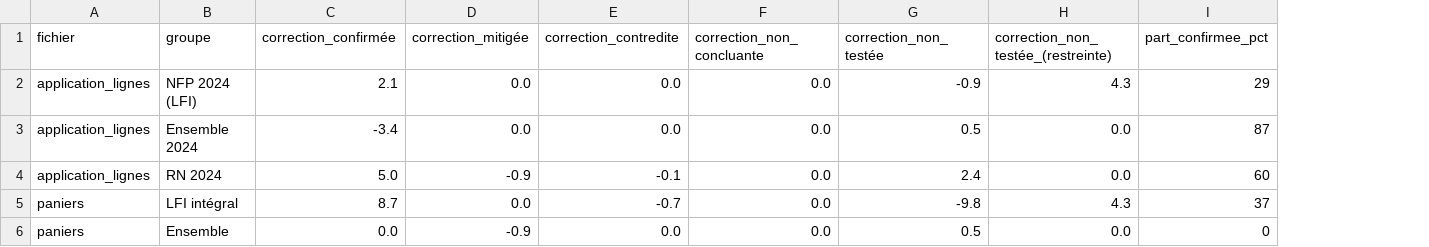
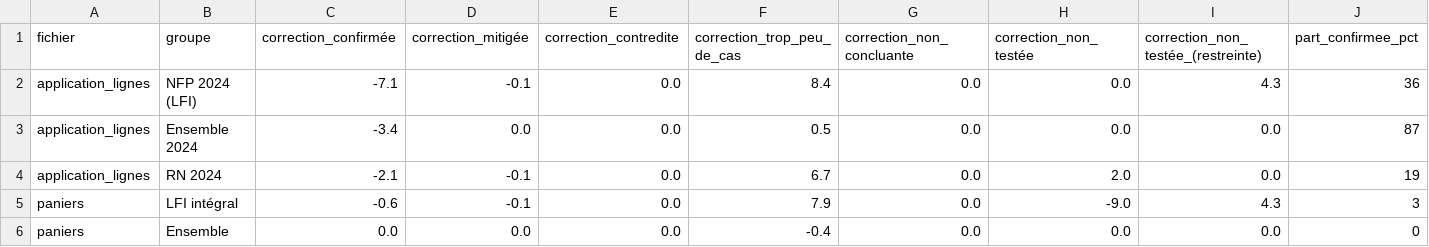
Before and after one commit to HugoFara/promesses-a-l-epreuve, a CSV file: data/confiance_programmes.csv, drawn as a sheet; addresses are those after the commit; the diff names each change by its address in the sheet, - before the commit and + after, or states it on an @@ line.

```diff
--- a/data/confiance_programmes.csv
+++ b/data/confiance_programmes.csv
+column F (correction_trop_peu_de_cas), rows 2-6: 8.4 | 0.5 | 6.7 | 7.9 | -0.4
-C2 (correction_confirmée): 2.1
+C2 (correction_confirmée): -7.1
-D2 (correction_mitigée): 0.0
+D2 (correction_mitigée): -0.1
-H2 (correction_non_testée): -0.9
+H2 (correction_non_testée): 0.0
-J2 (part_confirmee_pct): 29
+J2 (part_confirmee_pct): 36
-H3 (correction_non_testée): 0.5
+H3 (correction_non_testée): 0.0
-C4 (correction_confirmée): 5.0
+C4 (correction_confirmée): -2.1
-D4 (correction_mitigée): -0.9
+D4 (correction_mitigée): -0.1
-E4 (correction_contredite): -0.1
+E4 (correction_contredite): 0.0
-H4 (correction_non_testée): 2.4
+H4 (correction_non_testée): 2.0
-J4 (part_confirmee_pct): 60
+J4 (part_confirmee_pct): 19
-C5 (correction_confirmée): 8.7
+C5 (correction_confirmée): -0.6
-D5 (correction_mitigée): 0.0
+D5 (correction_mitigée): -0.1
-E5 (correction_contredite): -0.7
+E5 (correction_contredite): 0.0
-H5 (correction_non_testée): -9.8
+H5 (correction_non_testée): -9.0
-J5 (part_confirmee_pct): 37
+J5 (part_confirmee_pct): 3
-D6 (correction_mitigée): -0.9
+D6 (correction_mitigée): 0.0
-H6 (correction_non_testée): 0.5
+H6 (correction_non_testée): 0.0
```
Also changed, not shown: data/biais_residuels.csv, data/historique.csv, 19 other files.
